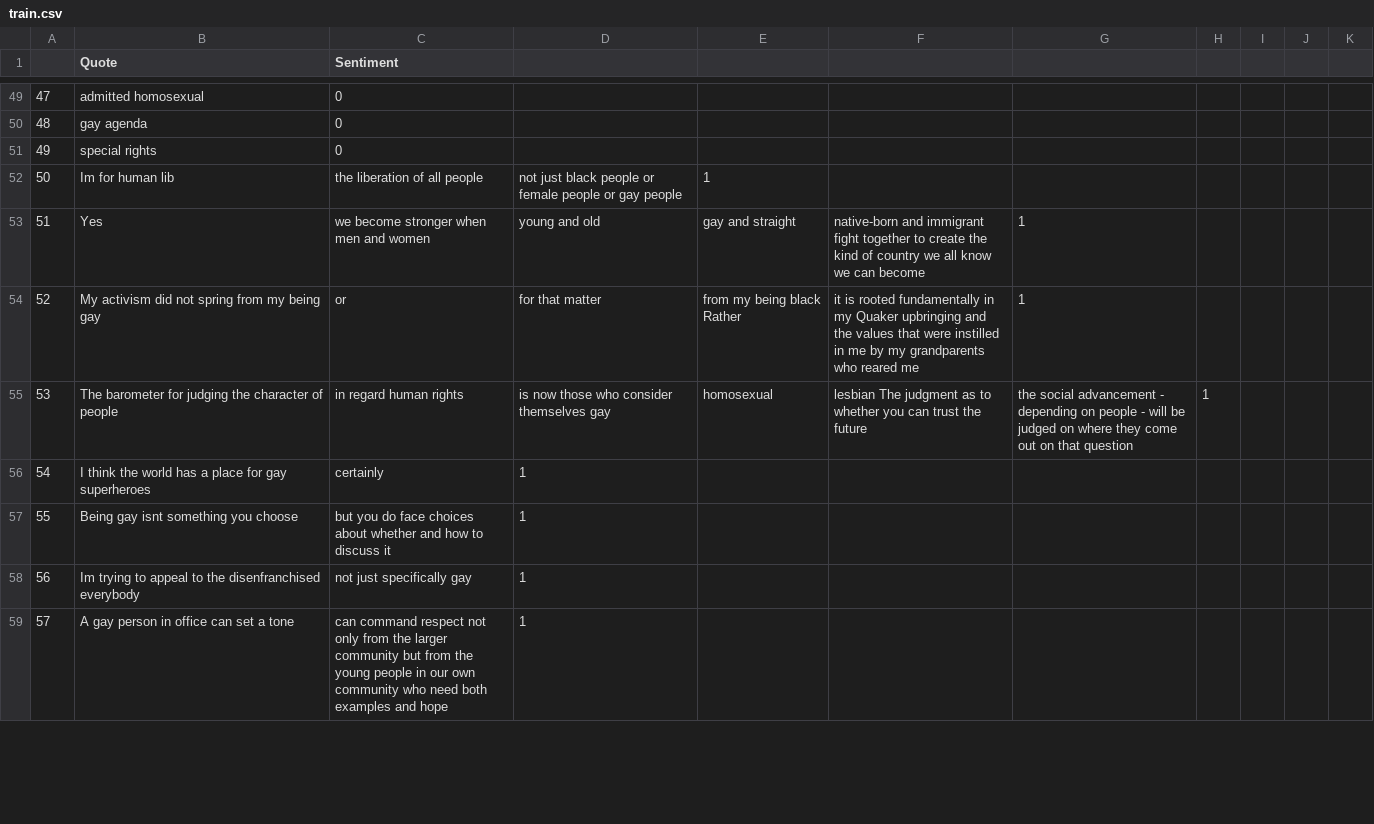
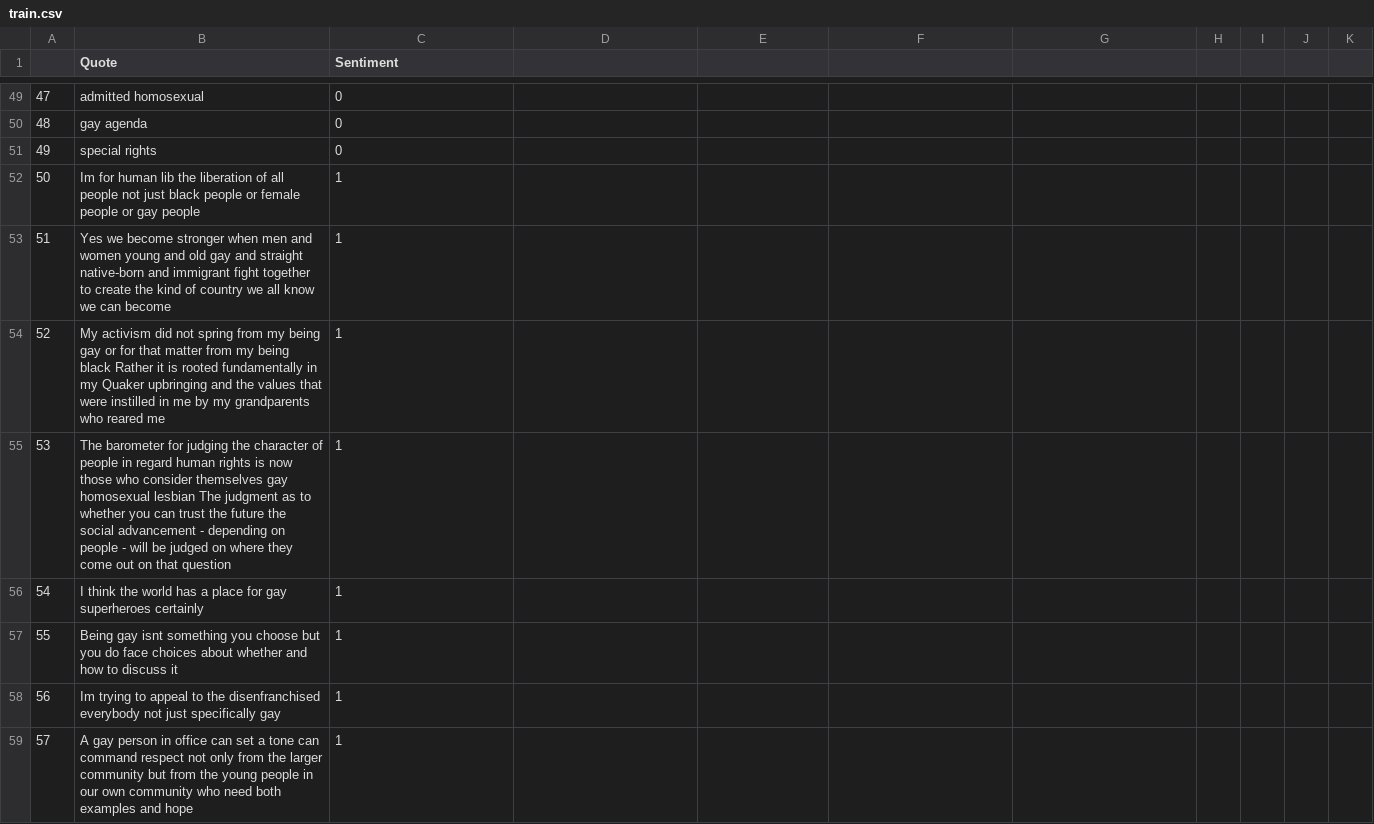
Before and after one commit to sharanp98/LoveisLove, a CSV file: train.csv, drawn as a sheet; only a part is shown, gaps mark what is left out; the diff covers the shown part only; the diff names each change by its address in the sheet, - before the commit and + after, or states it on an @@ line.

Commit message:
updated train.csv

```diff
--- a/train.csv
+++ b/train.csv
-B52 (Quote): …human lib
+B52 (Quote): …human lib the liberation of all people not just black people or female people or gay people
-C52 (Sentiment): the liberation of all people
+C52 (Sentiment): 1
-D52: not just black people or female people or gay people
+D52: (empty)
-E52: 1
+E52: (empty)
-B53 (Quote): Yes
+B53 (Quote): Yes we become stronger when men and women young and old gay and straight native-born and immigrant fight together to create the kind of country we all know we can become
-C53 (Sentiment): we become stronger when men and women
+C53 (Sentiment): 1
-D53: young and old
+D53: (empty)
-E53: gay and straight
+E53: (empty)
-F53: native-born and immigrant fight together to create the kind of country we all know we can become
+F53: (empty)
-G53:G54: 1
+G53:G54: (empty)
-B54 (Quote): …being gay
+B54 (Quote): …being gay or for that matter from my being black Rather it is rooted fundamentally in my Quaker upbringing and the values that were instilled in me by my grandparents who reared me
-C54 (Sentiment): or
+C54 (Sentiment): 1
-D54: for that matter
+D54: (empty)
-E54: from my being black Rather
+E54: (empty)
-F54: it is rooted fundamentally in my Quaker upbringing and the values that were instilled in me by my grandparents who reared me
+F54: (empty)
-B55 (Quote): …of people
+B55 (Quote): …of people in regard human rights is now those who consider themselves gay homosexual lesbian The judgment as to whether you can trust the future the social advancement - depending on people - will be judged on where they come out on that question
-C55 (Sentiment): in regard human rights
+C55 (Sentiment): 1
-D55: is now those who consider themselves gay
+D55: (empty)
-E55: homosexual
+E55: (empty)
-F55: lesbian The judgment as to whether you can trust the future
+F55: (empty)
-G55: the social advancement - depending on people - will be judged on where they come out on that question
+G55: (empty)
-H55: 1
+H55: (empty)
-B56 (Quote): …gay superheroes
+B56 (Quote): …gay superheroes certainly
-C56 (Sentiment): certainly
+C56 (Sentiment): 1
-D56:D59: 1
+D56:D59: (empty)
-B57 (Quote): …you choose
+B57 (Quote): …you choose but you do face choices about whether and how to discuss it
-C57 (Sentiment): but you do face choices about whether and how to discuss it
+C57 (Sentiment): 1
-B58 (Quote): …disenfranchised everybody
+B58 (Quote): …disenfranchised everybody not just specifically gay
-C58 (Sentiment): not just specifically gay
+C58 (Sentiment): 1
-B59 (Quote): …a tone
+B59 (Quote): …a tone can command respect not only from the larger community but from the young people in our own community who need both examples and hope
-C59 (Sentiment): can command respect not only from the larger community but from the young people in our own community who need both examples and hope
+C59 (Sentiment): 1
```
Also changed, not shown: 148 edited cells elsewhere in this file.
